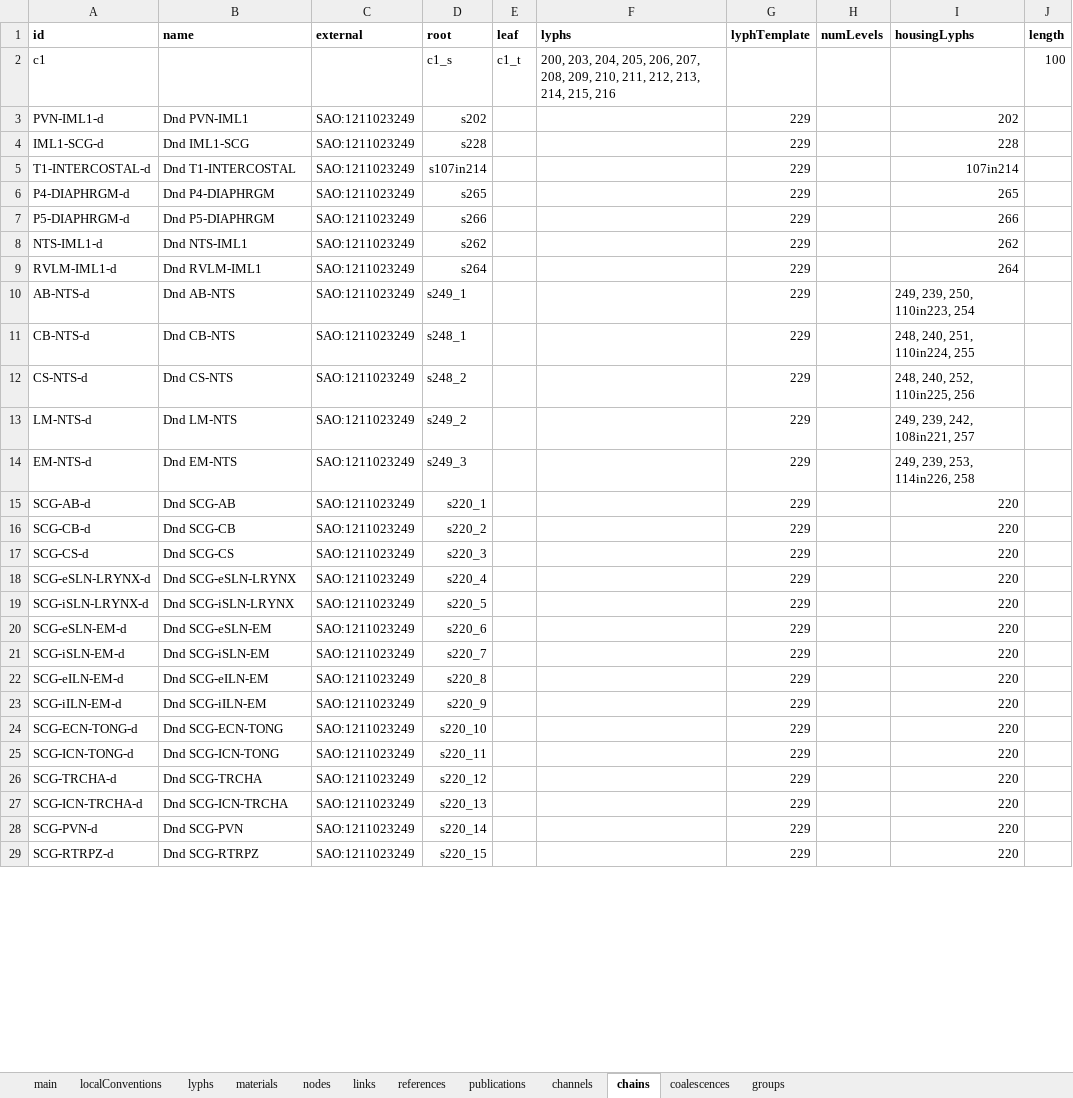
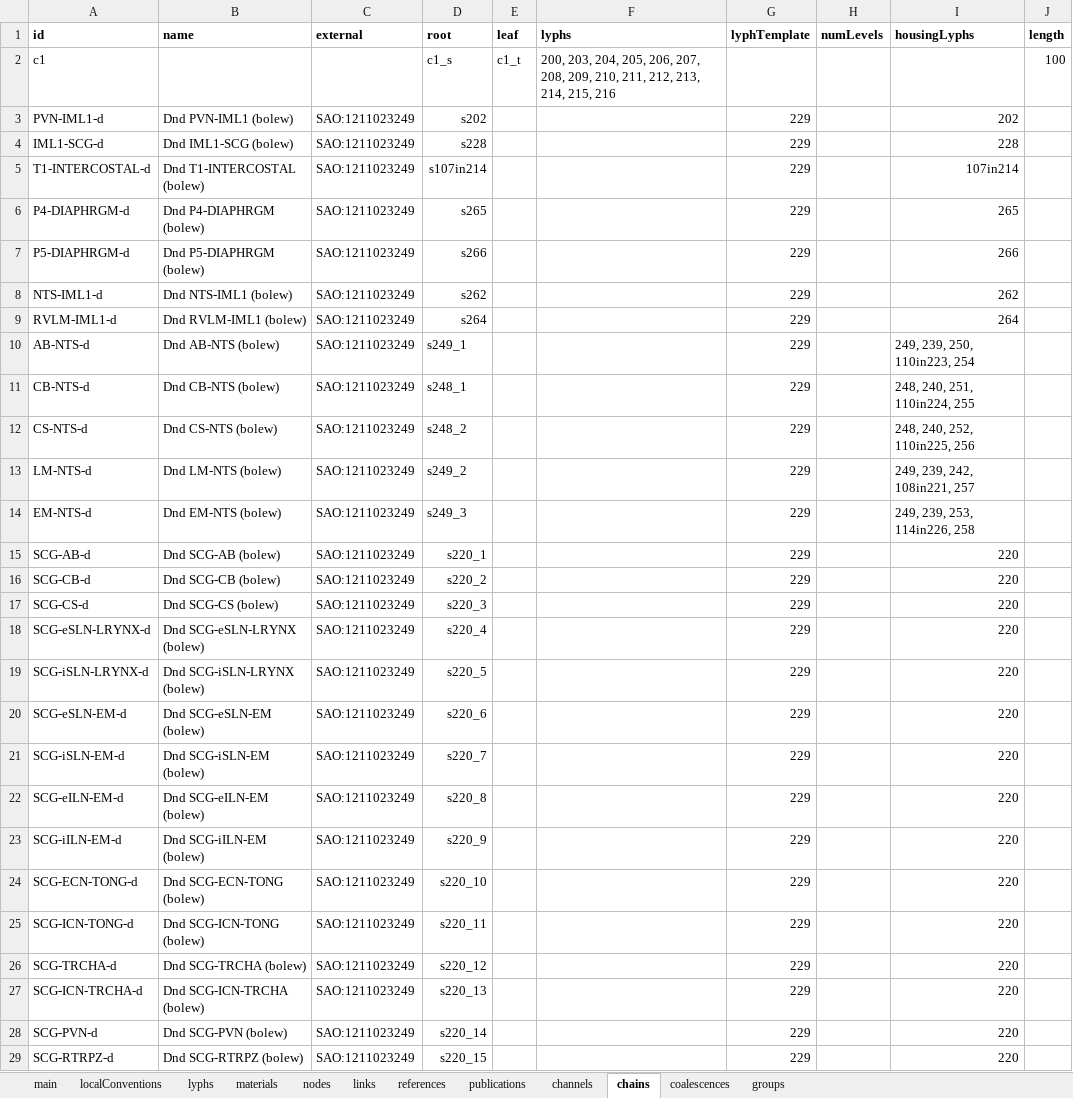
Before and after one commit to open-physiology/apinatomy-models, an Excel workbook: bolser-lewis/source/bolser-lewis.xlsx, sheet chains, drawn as a sheet; only a part is shown; values as stored, in another font and other column widths than the file's, no borders; charts and pictures not drawn; the diff covers the shown part only; the diff names each change by its address in the sheet, - before the commit and + after, or states it on an @@ line.

```diff
--- a/bolser-lewis/source/bolser-lewis.xlsx (sheet chains)
+++ b/bolser-lewis/source/bolser-lewis.xlsx (sheet chains)
-B3 (name): Dnd PVN-IML1
+B3 (name): Dnd PVN-IML1 (bolew)
-B4 (name): Dnd IML1-SCG
+B4 (name): Dnd IML1-SCG (bolew)
-B5 (name): Dnd T1-INTERCOSTAL
+B5 (name): Dnd T1-INTERCOSTAL (bolew)
-B6 (name): Dnd P4-DIAPHRGM
+B6 (name): Dnd P4-DIAPHRGM (bolew)
-B7 (name): Dnd P5-DIAPHRGM
+B7 (name): Dnd P5-DIAPHRGM (bolew)
-B8 (name): Dnd NTS-IML1
+B8 (name): Dnd NTS-IML1 (bolew)
-B9 (name): Dnd RVLM-IML1
+B9 (name): Dnd RVLM-IML1 (bolew)
-B10 (name): Dnd AB-NTS
+B10 (name): Dnd AB-NTS (bolew)
-B11 (name): Dnd CB-NTS
+B11 (name): Dnd CB-NTS (bolew)
-B12 (name): Dnd CS-NTS
+B12 (name): Dnd CS-NTS (bolew)
-B13 (name): Dnd LM-NTS
+B13 (name): Dnd LM-NTS (bolew)
-B14 (name): Dnd EM-NTS
+B14 (name): Dnd EM-NTS (bolew)
-B15 (name): Dnd SCG-AB
+B15 (name): Dnd SCG-AB (bolew)
-B16 (name): Dnd SCG-CB
+B16 (name): Dnd SCG-CB (bolew)
-B17 (name): Dnd SCG-CS
+B17 (name): Dnd SCG-CS (bolew)
-B18 (name): Dnd SCG-eSLN-LRYNX
+B18 (name): Dnd SCG-eSLN-LRYNX (bolew)
-B19 (name): Dnd SCG-iSLN-LRYNX
+B19 (name): Dnd SCG-iSLN-LRYNX (bolew)
-B20 (name): Dnd SCG-eSLN-EM
+B20 (name): Dnd SCG-eSLN-EM (bolew)
-B21 (name): Dnd SCG-iSLN-EM
+B21 (name): Dnd SCG-iSLN-EM (bolew)
-B22 (name): Dnd SCG-eILN-EM
+B22 (name): Dnd SCG-eILN-EM (bolew)
-B23 (name): Dnd SCG-iILN-EM
+B23 (name): Dnd SCG-iILN-EM (bolew)
-B24 (name): Dnd SCG-ECN-TONG
+B24 (name): Dnd SCG-ECN-TONG (bolew)
-B25 (name): Dnd SCG-ICN-TONG
+B25 (name): Dnd SCG-ICN-TONG (bolew)
-B26 (name): Dnd SCG-TRCHA
+B26 (name): Dnd SCG-TRCHA (bolew)
-B27 (name): Dnd SCG-ICN-TRCHA
+B27 (name): Dnd SCG-ICN-TRCHA (bolew)
-B28 (name): Dnd SCG-PVN
+B28 (name): Dnd SCG-PVN (bolew)
-B29 (name): Dnd SCG-RTRPZ
+B29 (name): Dnd SCG-RTRPZ (bolew)
```
Also changed, not shown: 31 edited cells elsewhere in this sheet, sheet lyphs, sheet links, sheet materials, ard-arm-cardiac/source/ard-arm-cardiac.xlsx, bronchomotor/source/bronchomotor.xlsx, 9 other files.
